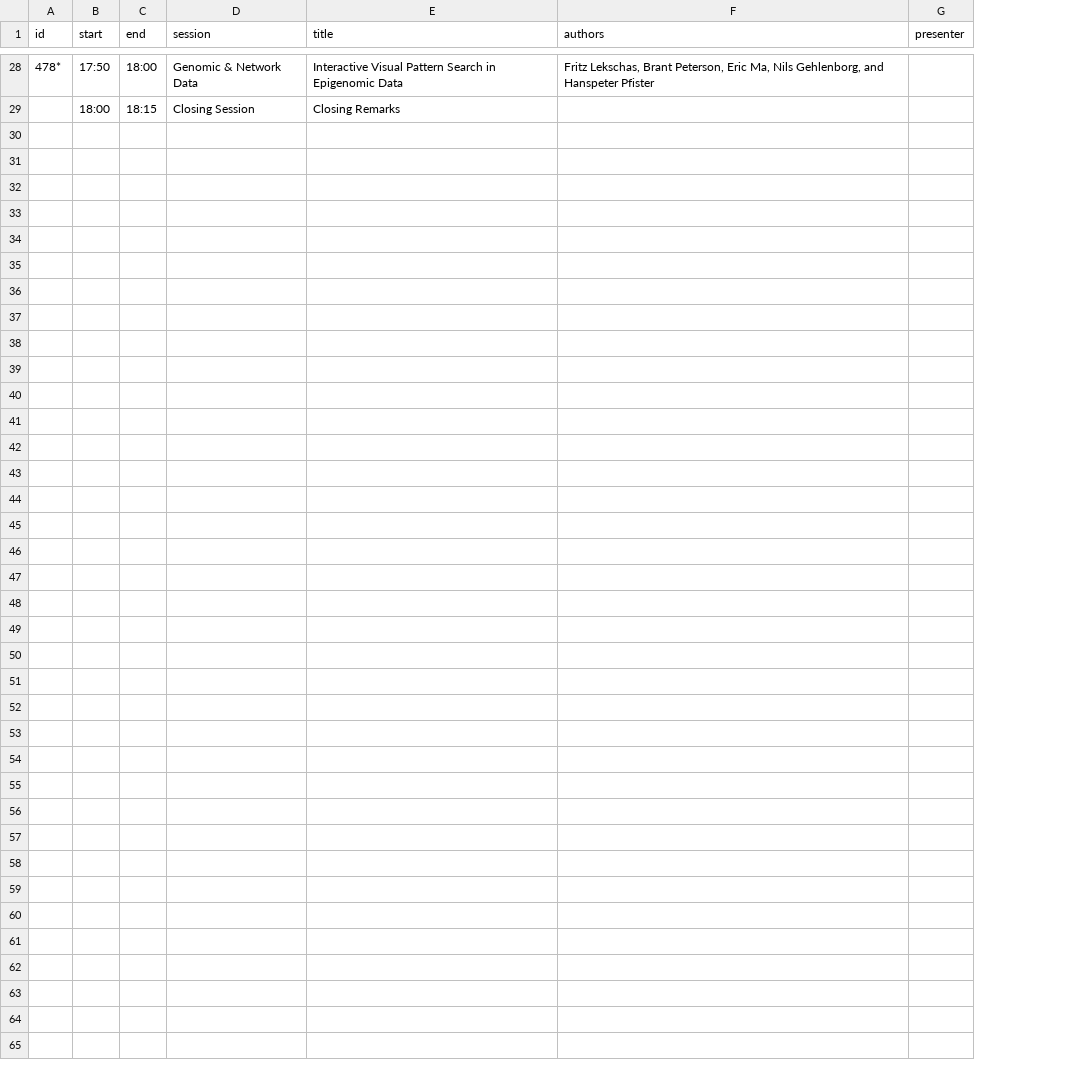
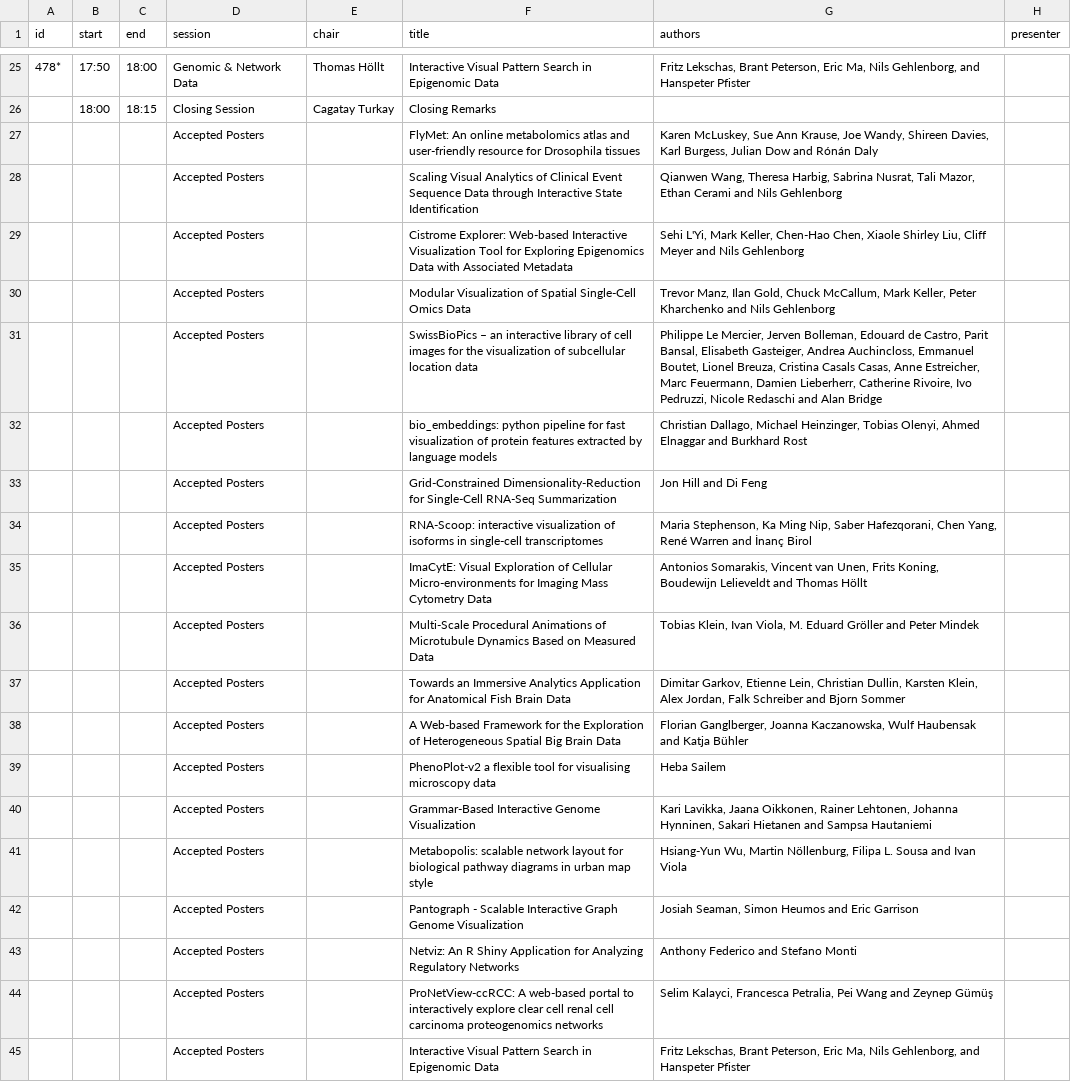
Before and after one commit to biovis/2020, a CSV file: _data/program2020.csv, drawn as a sheet; only a part is shown, gaps mark what is left out; the diff covers the shown part only; the diff names each change by its address in the sheet, - before the commit and + after, or states it on an @@ line.

Commit message:
updates the program with all accepted posters and session chairs

```diff
--- a/_data/program2020.csv
+++ b/_data/program2020.csv
+column E (chair), rows 25-26: Thomas Höllt | Cagatay Turkay
+row 27:  |  |  | Accepted Posters |  | FlyMet: An online metabolomics atlas and user-friendly resource for Drosophila tissues | Karen McLuskey, Sue Ann Krause, Joe Wandy, Shireen Davies, Karl Burgess, Julian Dow and Rónán Daly
+row 28:  |  |  | Accepted Posters |  | Scaling Visual Analytics of Clinical Event Sequence Data through Interactive State Identification | Qianwen Wang, Theresa Harbig, Sabrina Nusrat, Tali Mazor, Ethan Cerami and Nils Gehlenborg
+row 29:  |  |  | Accepted Posters |  | Cistrome Explorer: Web-based Interactive Visualization Tool for Exploring Epigenomics Data with Associated Metadata | Sehi L'Yi, Mark Keller, Chen-Hao Chen, Xiaole Shirley Liu, Cliff Meyer and Nils Gehlenborg
+row 30:  |  |  | Accepted Posters |  | Modular Visualization of Spatial Single-Cell Omics Data | Trevor Manz, Ilan Gold, Chuck McCallum, Mark Keller, Peter Kharchenko and Nils Gehlenborg
+row 31:  |  |  | Accepted Posters |  | SwissBioPics – an interactive library of cell images for the visualization of subcellular location data | Philippe Le Mercier, Jerven Bolleman, Edouard de Castro, Parit Bansal, Elisabeth Gasteiger, Andrea Auchincloss, Emmanuel Boutet, Lionel Breuza, Cristina Casals Casas, Anne Estreicher, Marc Feuermann, Damien Lieberherr, Catherine Rivoire, Ivo Pedruzzi, Nicole Redaschi and Alan Bridge
+row 32:  |  |  | Accepted Posters |  | bio_embeddings: python pipeline for fast visualization of protein features extracted by language models | Christian Dallago, Michael Heinzinger, Tobias Olenyi, Ahmed Elnaggar and Burkhard Rost
+row 33:  |  |  | Accepted Posters |  | Grid-Constrained Dimensionality-Reduction for Single-Cell RNA-Seq Summarization | Jon Hill and Di Feng
+row 34:  |  |  | Accepted Posters |  | RNA-Scoop: interactive visualization of isoforms in single-cell transcriptomes | Maria Stephenson, Ka Ming Nip, Saber Hafezqorani, Chen Yang, René Warren and İnanç Birol
+row 35:  |  |  | Accepted Posters |  | ImaCytE: Visual Exploration of Cellular Micro-environments for Imaging Mass Cytometry Data | Antonios Somarakis, Vincent van Unen, Frits Koning, Boudewijn Lelieveldt and Thomas Höllt
+row 36:  |  |  | Accepted Posters |  | Multi-Scale Procedural Animations of Microtubule Dynamics Based on Measured Data | Tobias Klein, Ivan Viola, M. Eduard Gröller and Peter Mindek
+row 37:  |  |  | Accepted Posters |  | Towards an Immersive Analytics Application for Anatomical Fish Brain Data | Dimitar Garkov, Etienne Lein, Christian Dullin, Karsten Klein, Alex Jordan, Falk Schreiber and Bjorn Sommer
+row 38:  |  |  | Accepted Posters |  | A Web-based Framework for the Exploration of Heterogeneous Spatial Big Brain Data | Florian Ganglberger, Joanna Kaczanowska, Wulf Haubensak and Katja Bühler
+row 39:  |  |  | Accepted Posters |  | PhenoPlot-v2 a flexible tool for visualising microscopy data | Heba Sailem
+row 40:  |  |  | Accepted Posters |  | Grammar-Based Interactive Genome Visualization | Kari Lavikka, Jaana Oikkonen, Rainer Lehtonen, Johanna Hynninen, Sakari Hietanen and Sampsa Hautaniemi
+row 41:  |  |  | Accepted Posters |  | Metabopolis: scalable network layout for biological pathway diagrams in urban map style | Hsiang-Yun Wu, Martin Nöllenburg, Filipa L. Sousa and Ivan Viola
+row 42:  |  |  | Accepted Posters |  | Pantograph - Scalable Interactive Graph Genome Visualization | Josiah Seaman, Simon Heumos and Eric Garrison
+row 43:  |  |  | Accepted Posters |  | Netviz: An R Shiny Application for Analyzing Regulatory Networks | Anthony Federico and Stefano Monti
+row 44:  |  |  | Accepted Posters |  | ProNetView-ccRCC: A web-based portal to interactively explore clear cell renal cell carcinoma proteogenomics networks | Selim Kalayci, Francesca Petralia, Pei Wang and Zeynep Gümüş
+row 45:  |  |  | Accepted Posters |  | Interactive Visual Pattern Search in Epigenomic Data | Fritz Lekschas, Brant Peterson, Eric Ma, Nils Gehlenborg, and Hanspeter Pfister
```
Also changed, not shown: 3 removed rows and 2 edited cells elsewhere in this file, 1 other file.
